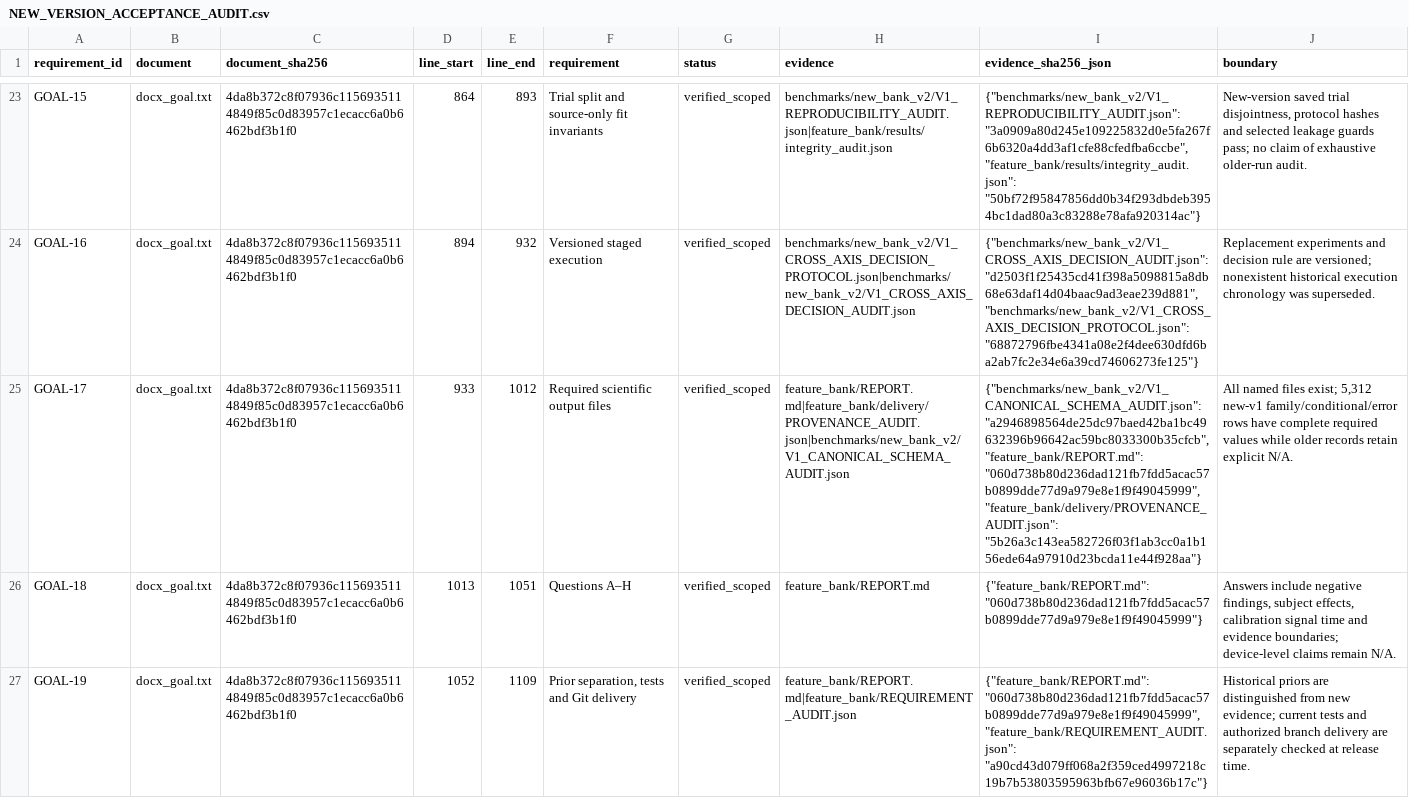
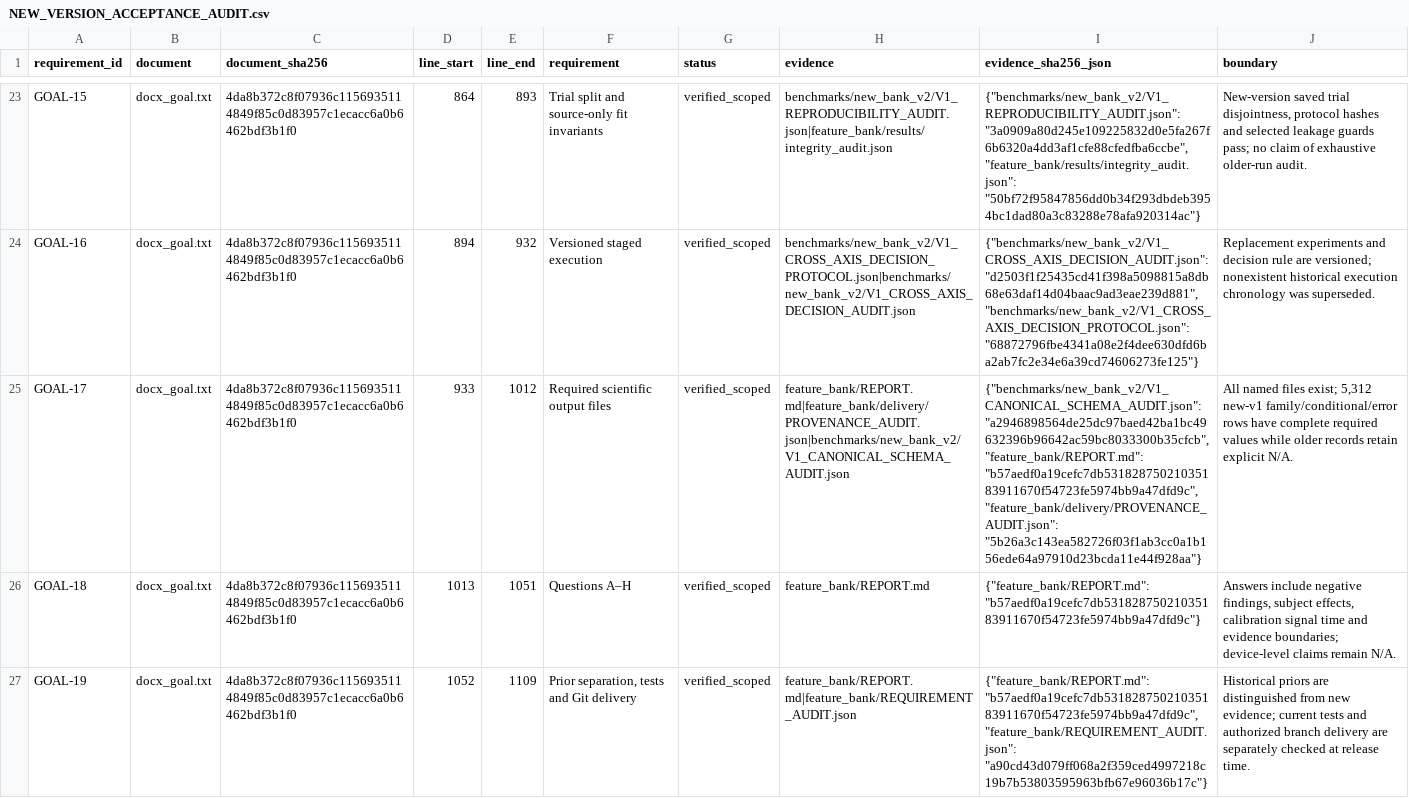
Before and after one commit to boyandong/emg-imu-human-in-the-loop, a CSV file: emgimu_classifier/feature_bank/NEW_VERSION_ACCEPTANCE_AUDIT.csv, drawn as a sheet; only a part is shown, gaps mark what is left out; the diff covers the shown part only; the diff names each change by its address in the sheet, - before the commit and + after, or states it on an @@ line.

```diff
--- a/emgimu_classifier/feature_bank/NEW_VERSION_ACCEPTANCE_AUDIT.csv
+++ b/emgimu_classifier/feature_bank/NEW_VERSION_ACCEPTANCE_AUDIT.csv
-I25 (evidence_sha256_json): …"a2946898564de25dc97baed42ba1bc49632396b96642ac59bc8033300b35cfcb", "feature_bank/REPORT.md": "060d738b80d236dad121fb7fdd5acac57b0899dde77d9a979e8e1f9f49045999", "feature_bank/delivery/PROVENANCE_AUDIT.json": "5b26a3c143ea582726f03f1ab3cc0a1b156ede64a97910d23bcda11e44f928aa"}
+I25 (evidence_sha256_json): …"a2946898564de25dc97baed42ba1bc49632396b96642ac59bc8033300b35cfcb", "feature_bank/REPORT.md": "b57aedf0a19cefc7db53182875021035183911670f54723fe5974bb9a47dfd9c", "feature_bank/delivery/PROVENANCE_AUDIT.json": "5b26a3c143ea582726f03f1ab3cc0a1b156ede64a97910d23bcda11e44f928aa"}
-I26 (evidence_sha256_json): {"feature_bank/REPORT.md": "060d738b80d236dad121fb7fdd5acac57b0899dde77d9a979e8e1f9f49045999"}
+I26 (evidence_sha256_json): {"feature_bank/REPORT.md": "b57aedf0a19cefc7db53182875021035183911670f54723fe5974bb9a47dfd9c"}
-I27 (evidence_sha256_json): {"feature_bank/REPORT.md": "060d738b80d236dad121fb7fdd5acac57b0899dde77d9a979e8e1f9f49045999", "feature_bank/REQUIREMENT_AUDIT.json": "a90cd43d079ff068a2f359ced4997218c19b7b53803595963bfb67e96036b17c"}
+I27 (evidence_sha256_json): {"feature_bank/REPORT.md": "b57aedf0a19cefc7db53182875021035183911670f54723fe5974bb9a47dfd9c", "feature_bank/REQUIREMENT_AUDIT.json": "a90cd43d079ff068a2f359ced4997218c19b7b53803595963bfb67e96036b17c"}
```
Also changed, not shown: 5 edited cells elsewhere in this file, emgimu_classifier/feature_bank/DOCUMENT_SECTION_AUDIT.csv, emgimu_classifier/feature_bank/FORMULA_FAMILY_SCOPE_AUDIT.csv, 17 other files.
